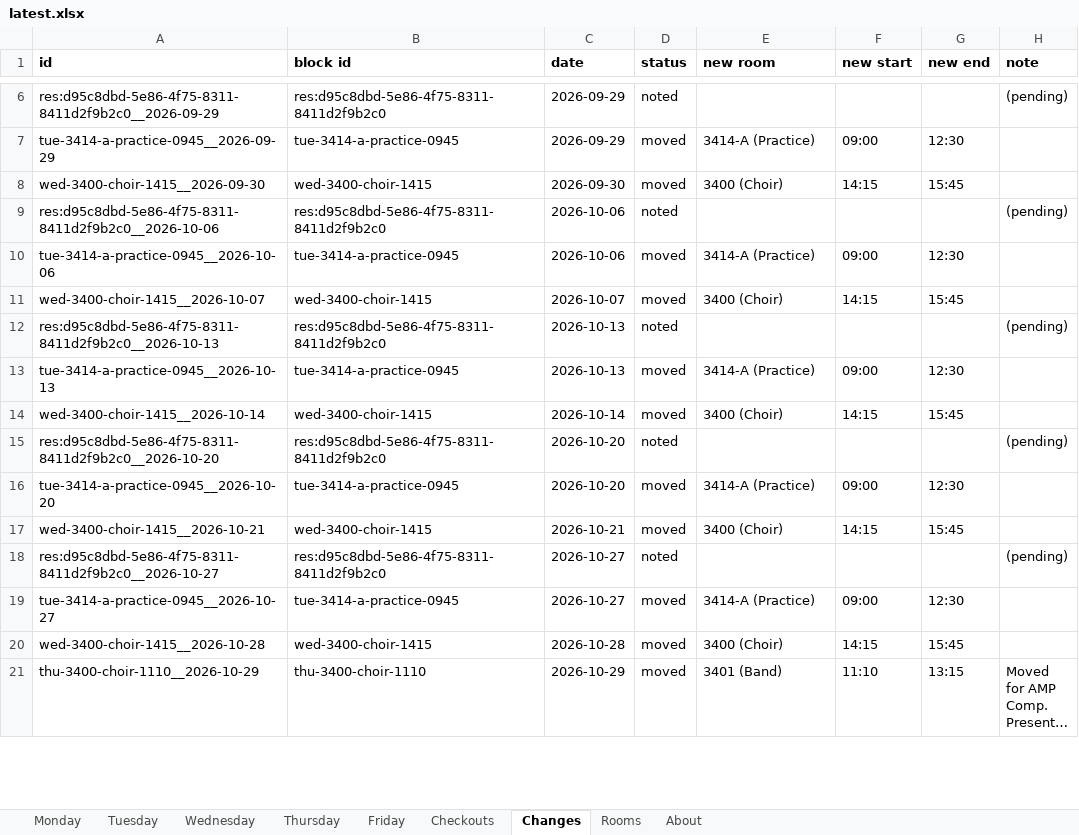
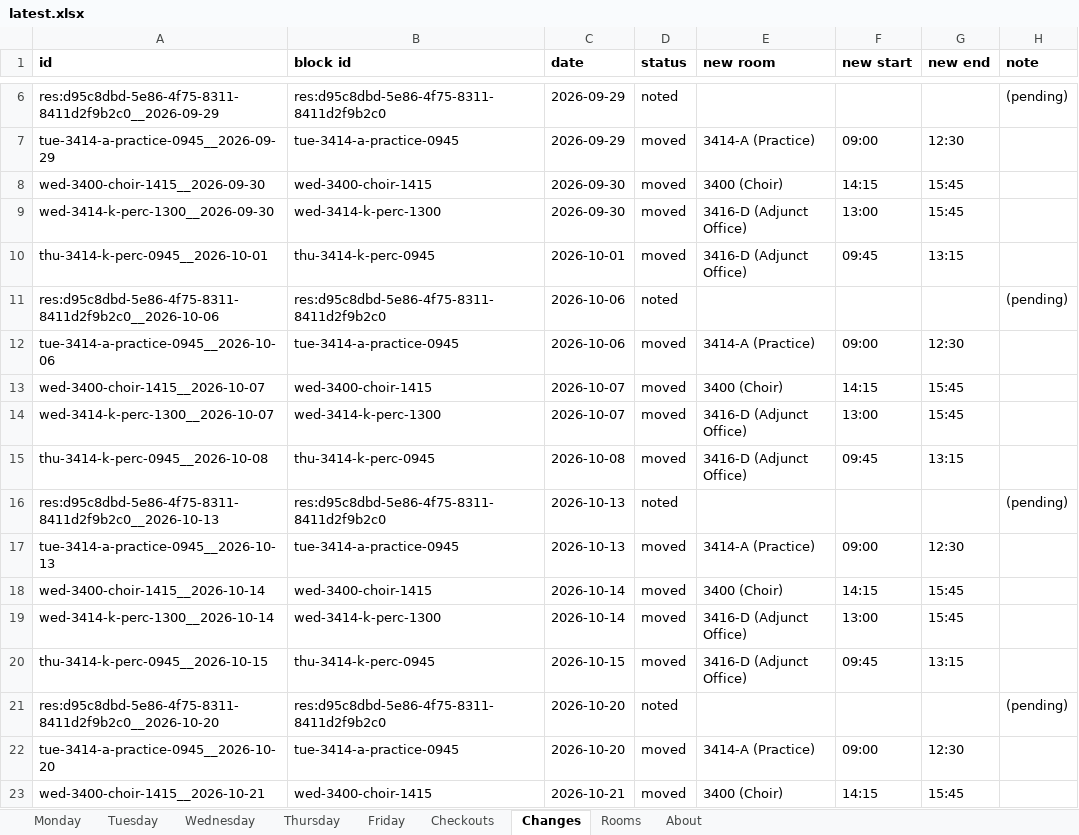
Before and after one commit to Cusco-and-Karma/LAPC-Music-Room-Checkout, an Excel workbook: backups/latest.xlsx, sheet Changes, drawn as a sheet; only a part is shown, gaps mark what is left out; the shorter side is filled out with more unchanged rows; long unchanged cells end in …; values as stored, in another font and other column widths than the file's, no borders; the diff covers the shown part only; the diff names each change by its address in the sheet, - before the commit and + after, or states it on an @@ line.

```diff
--- a/backups/latest.xlsx (sheet Changes)
+++ b/backups/latest.xlsx (sheet Changes)
+row 9: wed-3414-k-perc-1300__2026-09-30 | wed-3414-k-perc-1300 | 2026-09-30 | moved | 3416-D (Adjunct Office) | 13:00 | 15:45
+row 10: thu-3414-k-perc-0945__2026-10-01 | thu-3414-k-perc-0945 | 2026-10-01 | moved | 3416-D (Adjunct Office) | 09:45 | 13:15
+row 14: wed-3414-k-perc-1300__2026-10-07 | wed-3414-k-perc-1300 | 2026-10-07 | moved | 3416-D (Adjunct Office) | 13:00 | 15:45
+row 15: thu-3414-k-perc-0945__2026-10-08 | thu-3414-k-perc-0945 | 2026-10-08 | moved | 3416-D (Adjunct Office) | 09:45 | 13:15
+row 19: wed-3414-k-perc-1300__2026-10-14 | wed-3414-k-perc-1300 | 2026-10-14 | moved | 3416-D (Adjunct Office) | 13:00 | 15:45
+row 20: thu-3414-k-perc-0945__2026-10-15 | thu-3414-k-perc-0945 | 2026-10-15 | moved | 3416-D (Adjunct Office) | 09:45 | 13:15
```
Also changed, not shown: 18 added rows elsewhere in this sheet, sheet Checkouts, sheet About, 2 other files.
